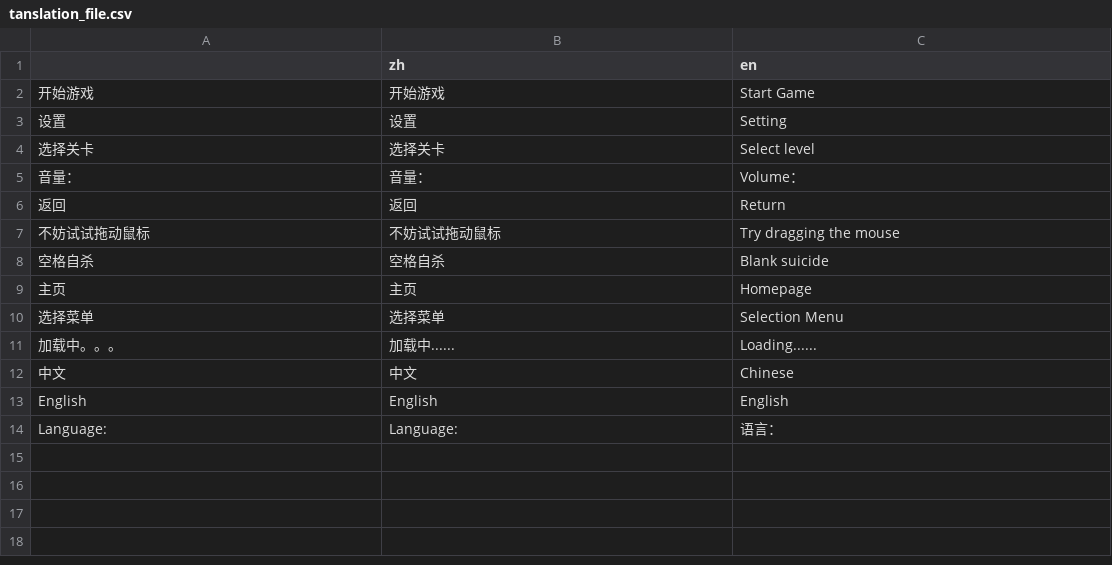
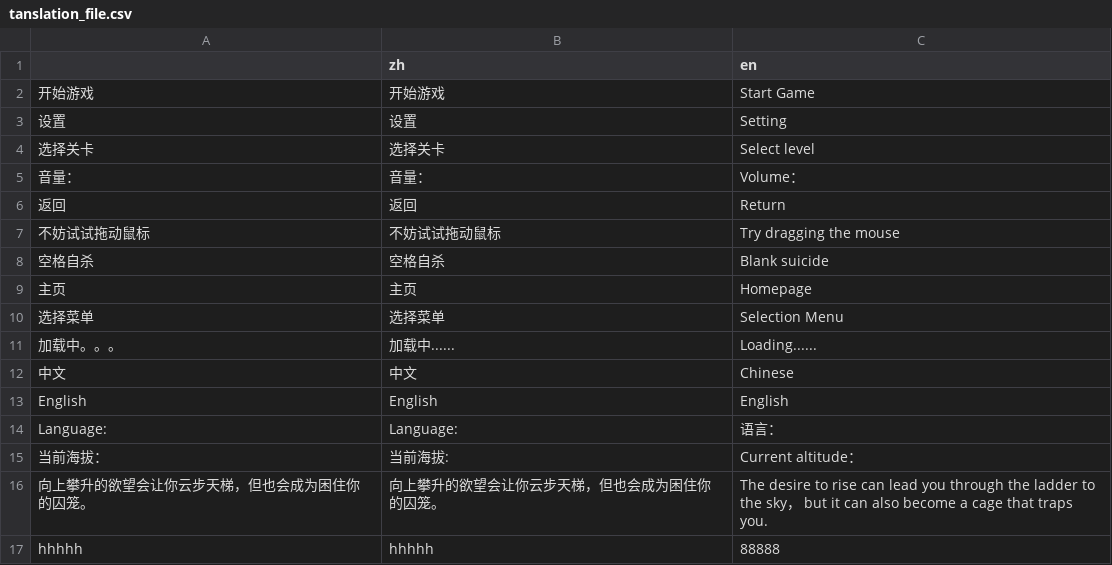
Before and after one commit to Ye96516/2d_simple, a CSV file: art/tanslation/tanslation_file.csv, drawn as a sheet.

```diff
--- a/art/tanslation/tanslation_file.csv
+++ b/art/tanslation/tanslation_file.csv
@@ -14 +14,4 @@ English,English,English
 Language:,Language:,语言：
+当前海拔：,当前海拔:,Current altitude：
+向上攀升的欲望会让你云步天梯，但也会成为困住你的囚笼。,向上攀升的欲望会让你云步天梯，但也会成为困住你的囚笼。,The desire to rise can lead you through the ladder to the sky， but it can also become a cage that traps you.
+hhhhh,hhhhh,88888
```
Also changed, not shown: 10 other files.
